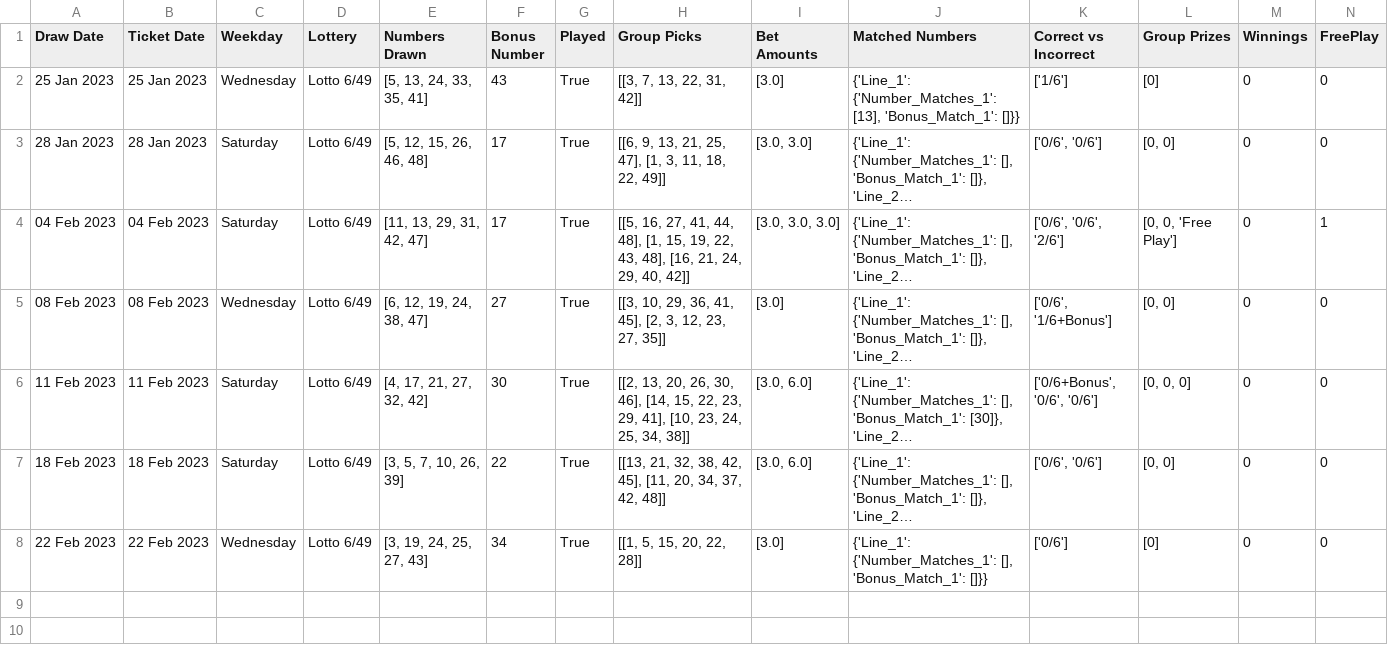
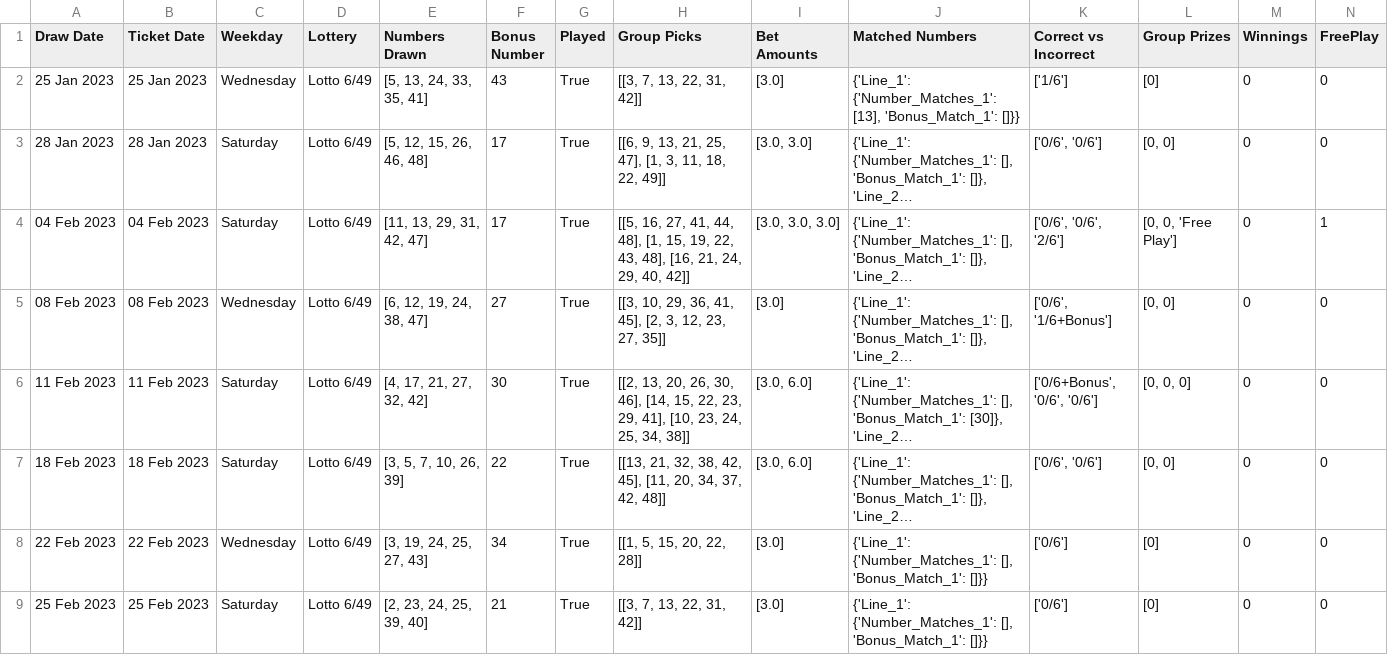
Before and after one commit to Peterstangolis/lotto_max_analysis, a CSV file: data/lotto_649_analysis.csv, drawn as a sheet; only a part is shown; long unchanged cells end in …; rows hold the shown columns only; the diff names each change by its address in the sheet, - before the commit and + after, or states it on an @@ line.

```diff
--- a/data/lotto_649_analysis.csv
+++ b/data/lotto_649_analysis.csv
+row 9: 25 Feb 2023 | 25 Feb 2023 | Saturday | Lotto 6/49 | [2, 23, 24, 25, 39, 40] | 21 | True | [[3, 7, 13, 22, 31, 42]] | [3.0] | {'Line_1': {'Number_Matches_1': [], 'Bonus_Match_1': []}} | ['0/6'] | [0] | 0 | 0
```
Also changed, not shown: data/lotto_49_analysis.csv, 2 other files.
